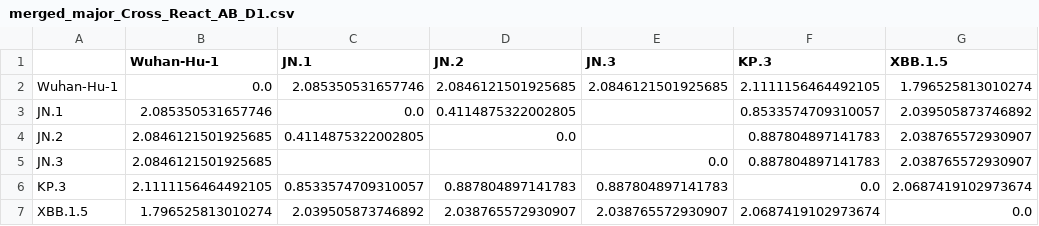
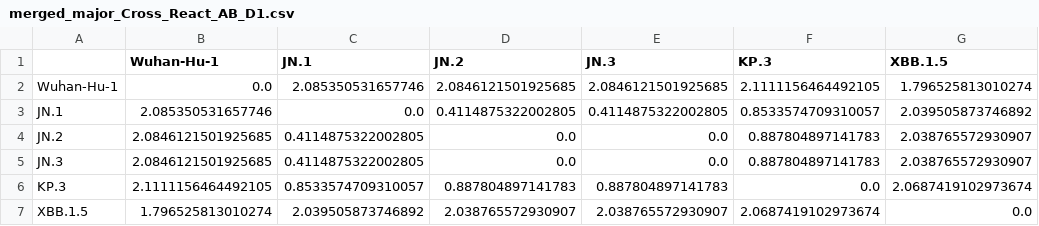
Before and after one commit to matzew224/project5_Cross-Immunization, a CSV file: plots/vasil_output/merged/merged_major_Cross_React_AB_D1.csv, drawn as a sheet.

```diff
--- a/plots/vasil_output/merged/merged_major_Cross_React_AB_D1.csv
+++ b/plots/vasil_output/merged/merged_major_Cross_React_AB_D1.csv
@@ -2,5 +2,5 @@
 Wuhan-Hu-1,0.0,2.085350531657746,2.0846121501925685,2.0846121501925685,2.1111156464492105,1.796525813010274
-JN.1,2.085350531657746,0.0,0.4114875322002805,,0.8533574709310057,2.039505873746892
-JN.2,2.0846121501925685,0.4114875322002805,0.0,,0.887804897141783,2.038765572930907
-JN.3,2.0846121501925685,,,0.0,0.887804897141783,2.038765572930907
+JN.1,2.085350531657746,0.0,0.4114875322002805,0.4114875322002805,0.8533574709310057,2.039505873746892
+JN.2,2.0846121501925685,0.4114875322002805,0.0,0.0,0.887804897141783,2.038765572930907
+JN.3,2.0846121501925685,0.4114875322002805,0.0,0.0,0.887804897141783,2.038765572930907
 KP.3,2.1111156464492105,0.8533574709310057,0.887804897141783,0.887804897141783,0.0,2.0687419102973674
```
Also changed, not shown: plots/vasil_output/merged/merged_major_Cross_React_AB_A.csv, plots/vasil_output/merged/merged_major_Cross_React_AB_B.csv, 21 other files.
